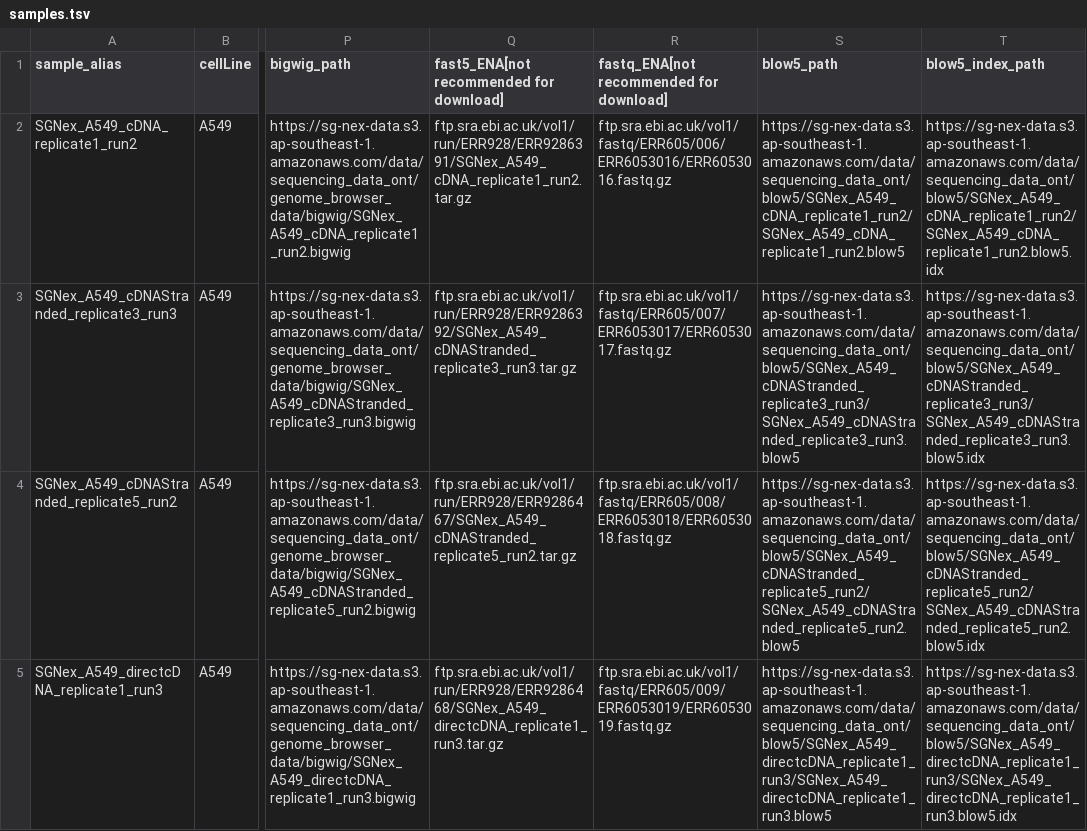
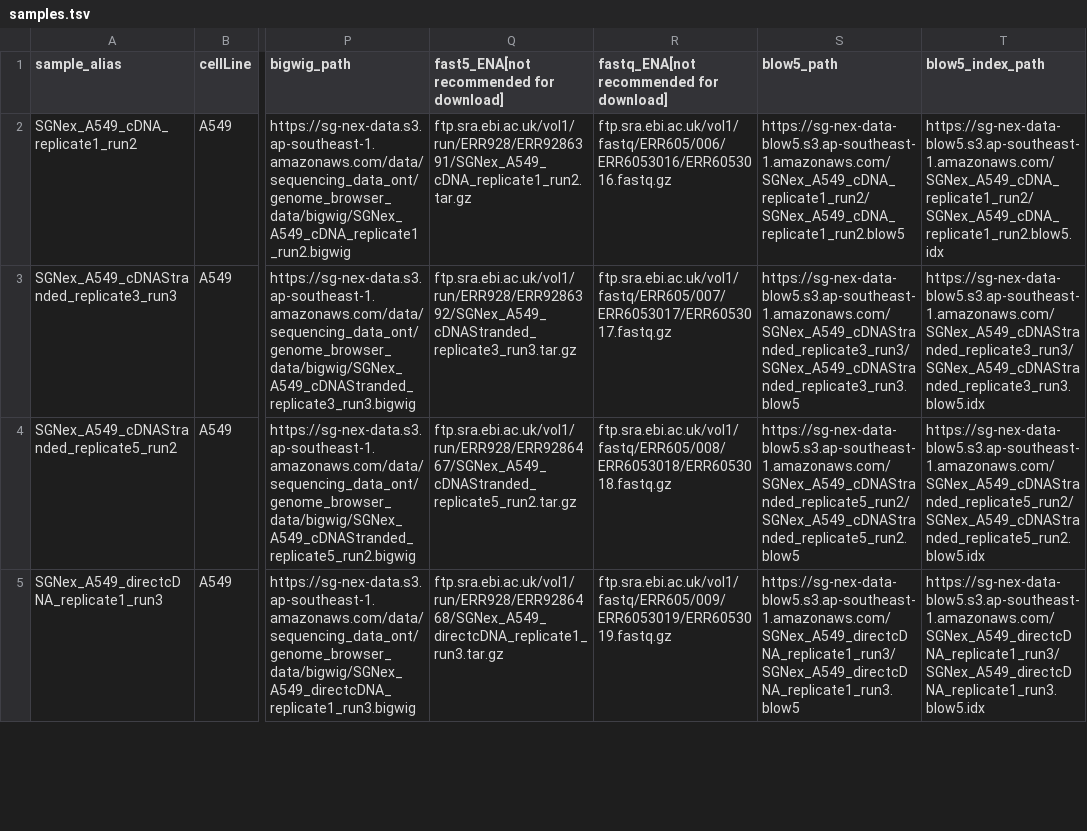
Before and after one commit to GoekeLab/sg-nex-data, a TSV file: docs/samples.tsv, drawn as a sheet; only a part is shown, gaps mark what is left out; the diff covers the shown part only; the diff names each change by its address in the sheet, - before the commit and + after, or states it on an @@ line.

Commit message:
fix blow5 links and merge the tutorials

```diff
--- a/docs/samples.tsv
+++ b/docs/samples.tsv
-S2 (blow5_path): https://sg-nex-data.s3.ap-southeast-1.amazonaws.com/data/sequencing_data_ont/blow5/SGNex_A549_cDNA_replicate1_run2/SGNex_A549_cDNA_replicate1_run2.blow5
+S2 (blow5_path): https://sg-nex-data-blow5.s3.ap-southeast-1.amazonaws.com/SGNex_A549_cDNA_replicate1_run2/SGNex_A549_cDNA_replicate1_run2.blow5
-T2 (blow5_index_path): https://sg-nex-data.s3.ap-southeast-1.amazonaws.com/data/sequencing_data_ont/blow5/SGNex_A549_cDNA_replicate1_run2/SGNex_A549_cDNA_replicate1_run2.blow5.idx
+T2 (blow5_index_path): https://sg-nex-data-blow5.s3.ap-southeast-1.amazonaws.com/SGNex_A549_cDNA_replicate1_run2/SGNex_A549_cDNA_replicate1_run2.blow5.idx
-S3 (blow5_path): https://sg-nex-data.s3.ap-southeast-1.amazonaws.com/data/sequencing_data_ont/blow5/SGNex_A549_cDNAStranded_replicate3_run3/SGNex_A549_cDNAStranded_replicate3_run3.blow5
+S3 (blow5_path): https://sg-nex-data-blow5.s3.ap-southeast-1.amazonaws.com/SGNex_A549_cDNAStranded_replicate3_run3/SGNex_A549_cDNAStranded_replicate3_run3.blow5
-T3 (blow5_index_path): https://sg-nex-data.s3.ap-southeast-1.amazonaws.com/data/sequencing_data_ont/blow5/SGNex_A549_cDNAStranded_replicate3_run3/SGNex_A549_cDNAStranded_replicate3_run3.blow5.idx
+T3 (blow5_index_path): https://sg-nex-data-blow5.s3.ap-southeast-1.amazonaws.com/SGNex_A549_cDNAStranded_replicate3_run3/SGNex_A549_cDNAStranded_replicate3_run3.blow5.idx
-S4 (blow5_path): https://sg-nex-data.s3.ap-southeast-1.amazonaws.com/data/sequencing_data_ont/blow5/SGNex_A549_cDNAStranded_replicate5_run2/SGNex_A549_cDNAStranded_replicate5_run2.blow5
+S4 (blow5_path): https://sg-nex-data-blow5.s3.ap-southeast-1.amazonaws.com/SGNex_A549_cDNAStranded_replicate5_run2/SGNex_A549_cDNAStranded_replicate5_run2.blow5
-T4 (blow5_index_path): https://sg-nex-data.s3.ap-southeast-1.amazonaws.com/data/sequencing_data_ont/blow5/SGNex_A549_cDNAStranded_replicate5_run2/SGNex_A549_cDNAStranded_replicate5_run2.blow5.idx
+T4 (blow5_index_path): https://sg-nex-data-blow5.s3.ap-southeast-1.amazonaws.com/SGNex_A549_cDNAStranded_replicate5_run2/SGNex_A549_cDNAStranded_replicate5_run2.blow5.idx
-S5 (blow5_path): https://sg-nex-data.s3.ap-southeast-1.amazonaws.com/data/sequencing_data_ont/blow5/SGNex_A549_directcDNA_replicate1_run3/SGNex_A549_directcDNA_replicate1_run3.blow5
+S5 (blow5_path): https://sg-nex-data-blow5.s3.ap-southeast-1.amazonaws.com/SGNex_A549_directcDNA_replicate1_run3/SGNex_A549_directcDNA_replicate1_run3.blow5
-T5 (blow5_index_path): https://sg-nex-data.s3.ap-southeast-1.amazonaws.com/data/sequencing_data_ont/blow5/SGNex_A549_directcDNA_replicate1_run3/SGNex_A549_directcDNA_replicate1_run3.blow5.idx
+T5 (blow5_index_path): https://sg-nex-data-blow5.s3.ap-southeast-1.amazonaws.com/SGNex_A549_directcDNA_replicate1_run3/SGNex_A549_directcDNA_replicate1_run3.blow5.idx
```
Also changed, not shown: 164 edited cells elsewhere in this file, 4 other files.
